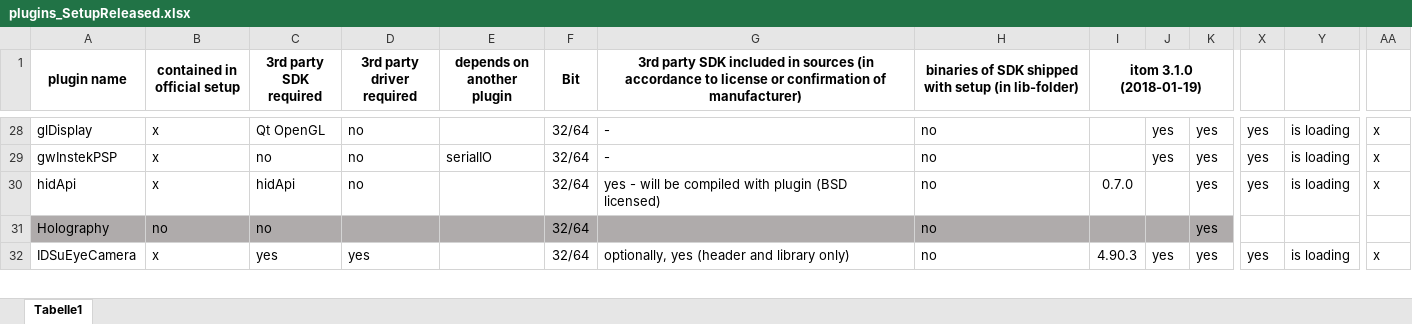
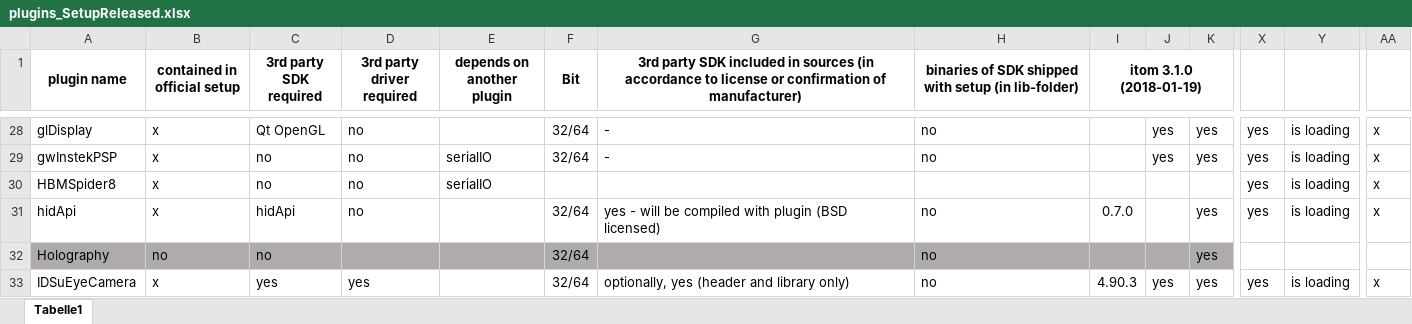
Before and after one commit to itom-project/plugins, an Excel workbook: plugins_SetupReleased.xlsx, sheet Tabelle1, drawn as a sheet; only a part is shown, gaps mark what is left out; values as stored, in another font and other column widths than the file's, no borders; conditional formats not drawn; rows hold the shown columns only; the diff names each change by its address in the sheet, - before the commit and + after, or states it on an @@ line.

Commit message:
plugins_SetupReleased.xlsx: added new plugins

```diff
--- a/plugins_SetupReleased.xlsx (sheet Tabelle1)
+++ b/plugins_SetupReleased.xlsx (sheet Tabelle1)
+row 30: HBMSpider8 | x | no | no | serialIO |  |  |  |  |  |  | yes | is loading | x
```
